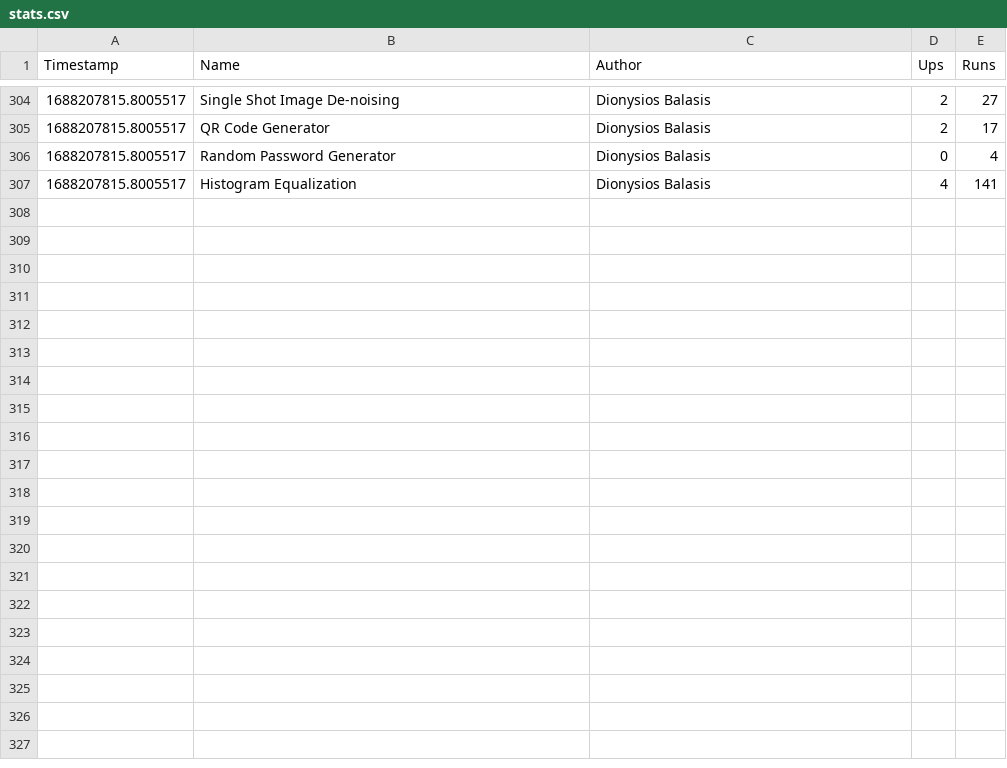
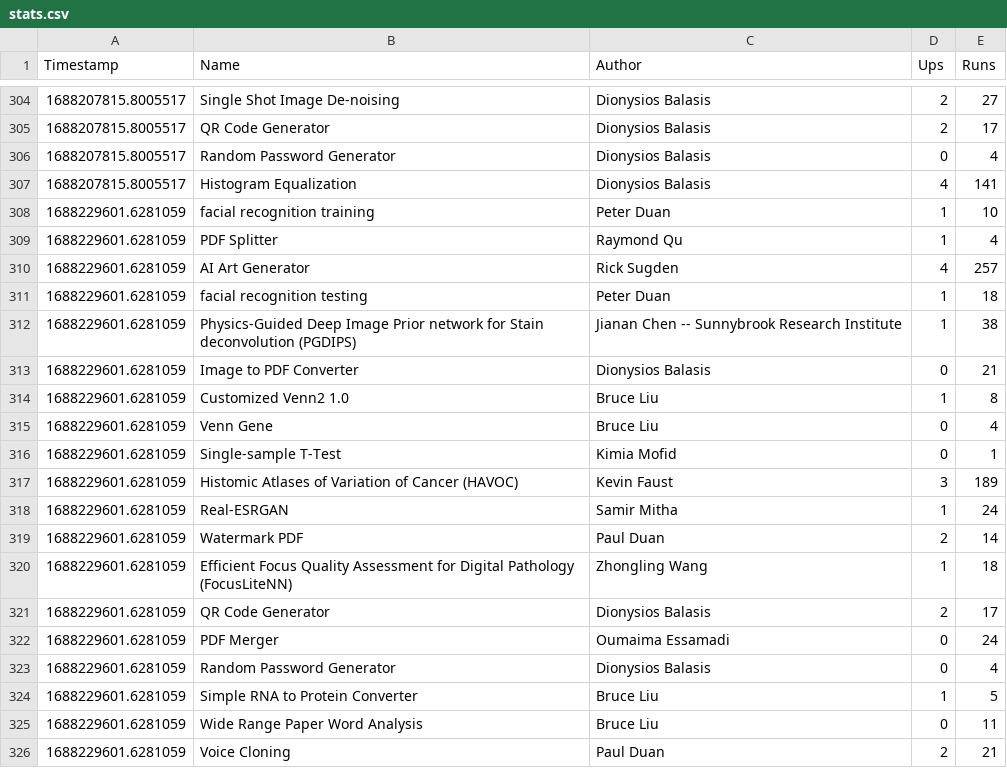
Before and after one commit to duanxianpi/CODIDO-stats, a CSV file: stats.csv, drawn as a sheet; only a part is shown, gaps mark what is left out; the diff covers the shown part only; the diff names each change by its address in the sheet, - before the commit and + after, or states it on an @@ line.

```diff
--- a/stats.csv
+++ b/stats.csv
+row 308: 1688229601.6281059 | facial recognition training | Peter Duan | 1 | 10
+row 309: 1688229601.6281059 | PDF Splitter | Raymond Qu | 1 | 4
+row 310: 1688229601.6281059 | AI Art Generator | Rick Sugden | 4 | 257
+row 311: 1688229601.6281059 | facial recognition testing | Peter Duan | 1 | 18
+row 312: 1688229601.6281059 | Physics-Guided Deep Image Prior network for Stain deconvolution (PGDIPS) | Jianan Chen -- Sunnybrook Research Institute | 1 | 38
+row 313: 1688229601.6281059 | Image to PDF Converter | Dionysios Balasis | 0 | 21
+row 314: 1688229601.6281059 | Customized Venn2 1.0 | Bruce Liu | 1 | 8
+row 315: 1688229601.6281059 | Venn Gene | Bruce Liu | 0 | 4
+row 316: 1688229601.6281059 | Single-sample T-Test | Kimia Mofid | 0 | 1
+row 317: 1688229601.6281059 | Histomic Atlases of Variation of Cancer (HAVOC) | Kevin Faust | 3 | 189
+row 318: 1688229601.6281059 | Real-ESRGAN | Samir Mitha | 1 | 24
+row 319: 1688229601.6281059 | Watermark PDF | Paul Duan | 2 | 14
+row 320: 1688229601.6281059 | Efficient Focus Quality Assessment for Digital Pathology (FocusLiteNN) | Zhongling Wang | 1 | 18
+row 321: 1688229601.6281059 | QR Code Generator | Dionysios Balasis | 2 | 17
+row 322: 1688229601.6281059 | PDF Merger | Oumaima Essamadi | 0 | 24
+row 323: 1688229601.6281059 | Random Password Generator | Dionysios Balasis | 0 | 4
+row 324: 1688229601.6281059 | Simple RNA to Protein Converter | Bruce Liu | 1 | 5
+row 325: 1688229601.6281059 | Wide Range Paper Word Analysis | Bruce Liu | 0 | 11
+row 326: 1688229601.6281059 | Voice Cloning | Paul Duan | 2 | 21
```
Also changed, not shown: 15 added rows elsewhere in this file, 1 other file.
